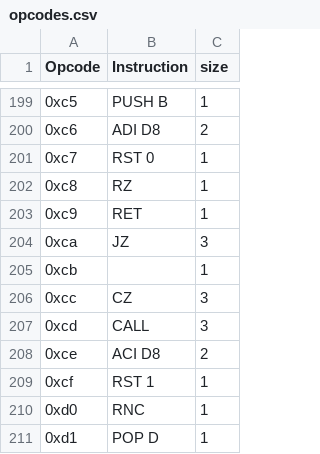
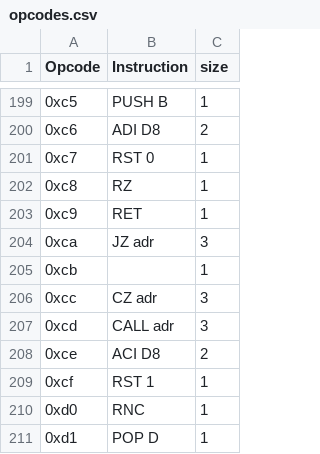
Before and after one commit to datacat2121/rust-invaders, a CSV file: opcodes.csv, drawn as a sheet; only a part is shown, gaps mark what is left out; the diff covers the shown part only.

Commit message:
Revert opcodes.csv to previous version

```diff
--- a/opcodes.csv
+++ b/opcodes.csv
@@ -203,6 +203,6 @@ Opcode,Instruction,size
 0xc9,RET,1
-0xca,JZ,3
+0xca,JZ adr,3
 0xcb,,1
-0xcc,CZ,3
-0xcd,CALL,3
+0xcc,CZ adr,3
+0xcd,CALL adr,3
 0xce,ACI D8,2
```
Also changed, not shown: 19 edited cells elsewhere in this file.
